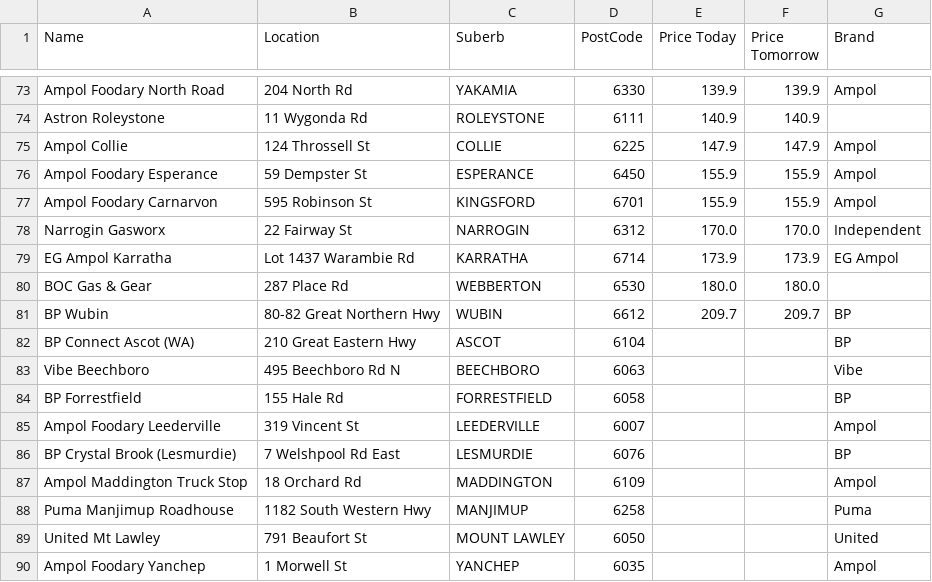
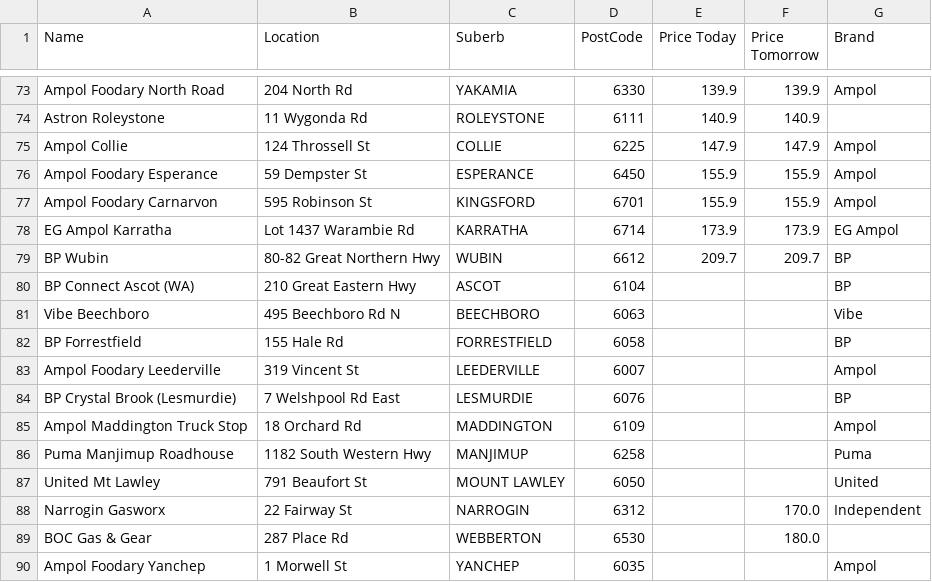
Before and after one commit to Luke3573/WaFuel, a CSV file: WaFuelLPG.csv, drawn as a sheet; only a part is shown, gaps mark what is left out.

```diff
--- a/WaFuelLPG.csv
+++ b/WaFuelLPG.csv
@@ -77,5 +77,3 @@ Ampol Foodary Esperance,59 Dempster St,ESPERANCE,6450,155.9,155.9,Ampol
 Ampol Foodary Carnarvon,595 Robinson St,KINGSFORD,6701,155.9,155.9,Ampol
-Narrogin Gasworx,22 Fairway St,NARROGIN,6312,170.0,170.0,Independent
 EG Ampol Karratha,Lot 1437 Warambie Rd,KARRATHA,6714,173.9,173.9,EG Ampol
-BOC Gas & Gear,287 Place Rd,WEBBERTON,6530,180.0,180.0,
 BP Wubin,80-82 Great Northern Hwy,WUBIN,6612,209.7,209.7,BP
@@ -89,2 +87,4 @@ Puma Manjimup Roadhouse,1182 South Western Hwy,MANJIMUP,6258,,,Puma
 United Mt Lawley,791 Beaufort St,MOUNT LAWLEY,6050,,,United
+Narrogin Gasworx,22 Fairway St,NARROGIN,6312,,170.0,Independent
+BOC Gas & Gear,287 Place Rd,WEBBERTON,6530,,180.0,
 Ampol Foodary Yanchep,1 Morwell St,YANCHEP,6035,,,Ampol
```
Also changed, not shown: WaFuelDSL.csv, WaFuelULP.csv.
